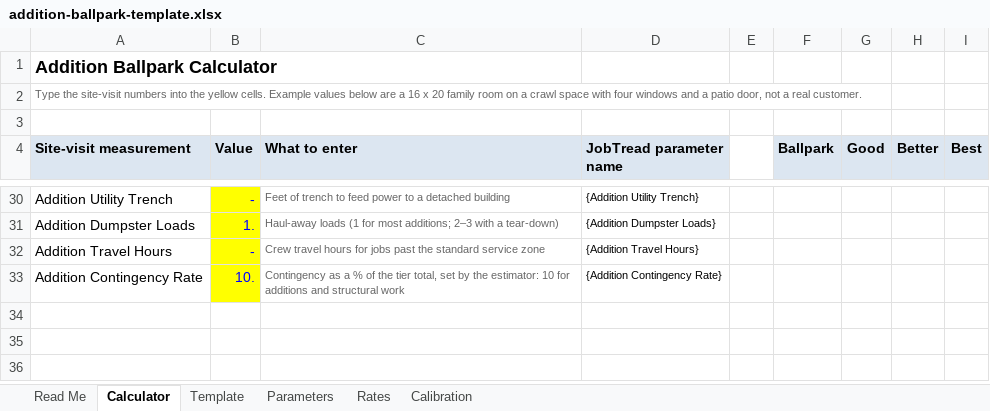
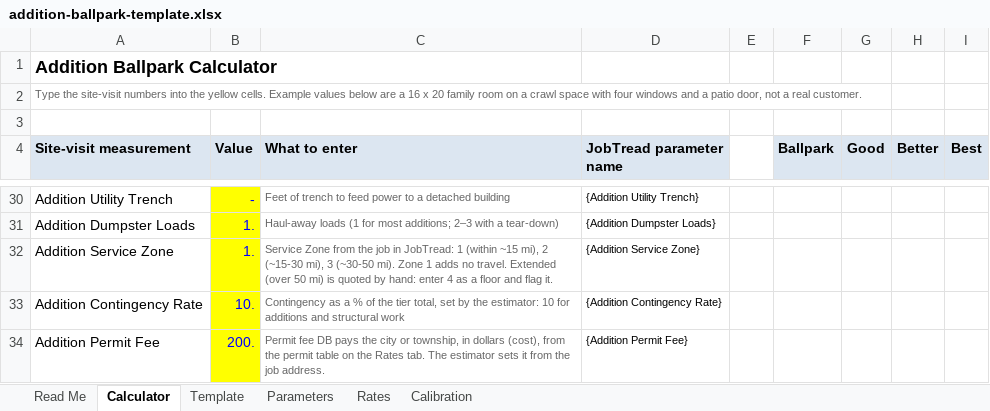
Before and after one commit to bledsoecw/DB-Estimator, an Excel workbook: docs/ballpark/addition-ballpark-template.xlsx, sheet Calculator, drawn as a sheet; only a part is shown, gaps mark what is left out; values as stored, in another font and other column widths than the file's, no borders; removed rows and columns are numbered as before the commit, all else as after; the diff names each change by its address in the sheet, - before the commit and + after, or states it on an @@ line.

```diff
--- a/docs/ballpark/addition-ballpark-template.xlsx (sheet Calculator)
+++ b/docs/ballpark/addition-ballpark-template.xlsx (sheet Calculator)
-row 32: Addition Travel Hours | - | Crew travel hours for jobs past the standard service zone | {Addition Travel Hours}
+row 32: Addition Service Zone | 1. | Service Zone from the job in JobTread: 1 (within ~15 mi), 2 (~15-30 mi), 3 (~30-50 mi). Zone 1 adds no travel. Extended (over 50 mi) is quoted by hand: enter 4 as a floor and flag it. | {Addition Service Zone}
+row 34: Addition Permit Fee | 200. | Permit fee DB pays the city or township, in dollars (cost), from the permit table on the Rates tab. The estimator sets it from the job address. | {Addition Permit Fee}
```
Also changed, not shown: sheet Rates, sheet Parameters, sheet Template, sheet Calibration, formulas that keep their value, docs/ballpark/bathroom-ballpark-template.xlsx, docs/ballpark/kitchen-ballpark-template.xlsx, 22 other files.
